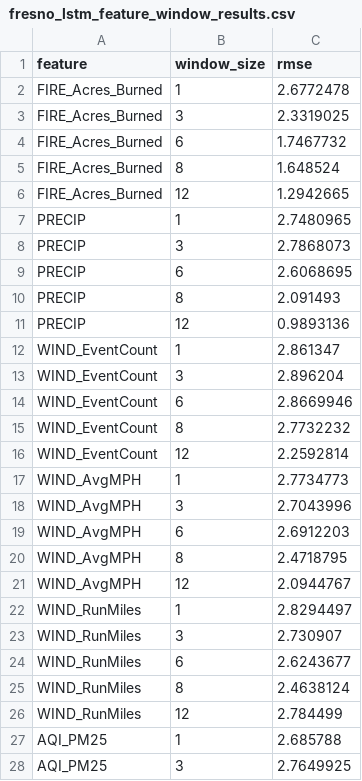
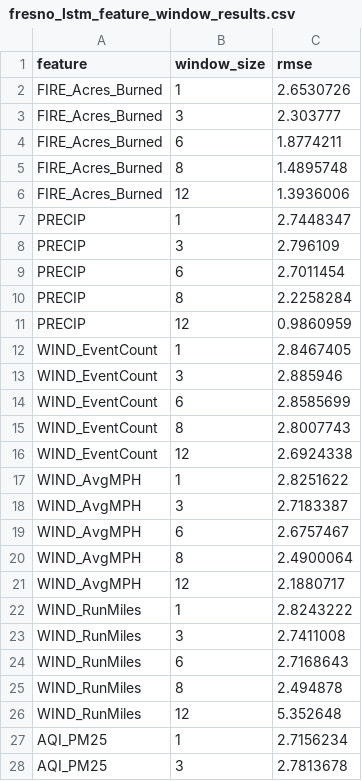
Before and after one commit to dillonallen92/CSUF-Project-Code, a CSV file: Project/data/fresno_lstm_feature_window_results.csv, drawn as a sheet; only a part is shown; the diff covers the shown part only.

```diff
--- a/Project/data/fresno_lstm_feature_window_results.csv
+++ b/Project/data/fresno_lstm_feature_window_results.csv
@@ -1,28 +1,28 @@
 feature,window_size,rmse
-FIRE_Acres_Burned,1,2.6772478
-FIRE_Acres_Burned,3,2.3319025
-FIRE_Acres_Burned,6,1.7467732
-FIRE_Acres_Burned,8,1.648524
-FIRE_Acres_Burned,12,1.2942665
-PRECIP,1,2.7480965
-PRECIP,3,2.7868073
-PRECIP,6,2.6068695
-PRECIP,8,2.091493
-PRECIP,12,0.9893136
-WIND_EventCount,1,2.861347
-WIND_EventCount,3,2.896204
-WIND_EventCount,6,2.8669946
-WIND_EventCount,8,2.7732232
-WIND_EventCount,12,2.2592814
-WIND_AvgMPH,1,2.7734773
-WIND_AvgMPH,3,2.7043996
-WIND_AvgMPH,6,2.6912203
-WIND_AvgMPH,8,2.4718795
-WIND_AvgMPH,12,2.0944767
-WIND_RunMiles,1,2.8294497
-WIND_RunMiles,3,2.730907
-WIND_RunMiles,6,2.6243677
-WIND_RunMiles,8,2.4638124
-WIND_RunMiles,12,2.784499
-AQI_PM25,1,2.685788
-AQI_PM25,3,2.7649925
+FIRE_Acres_Burned,1,2.6530726
+FIRE_Acres_Burned,3,2.303777
+FIRE_Acres_Burned,6,1.8774211
+FIRE_Acres_Burned,8,1.4895748
+FIRE_Acres_Burned,12,1.3936006
+PRECIP,1,2.7448347
+PRECIP,3,2.796109
+PRECIP,6,2.7011454
+PRECIP,8,2.2258284
+PRECIP,12,0.9860959
+WIND_EventCount,1,2.8467405
+WIND_EventCount,3,2.885946
+WIND_EventCount,6,2.8585699
+WIND_EventCount,8,2.8007743
+WIND_EventCount,12,2.6924338
+WIND_AvgMPH,1,2.8251622
+WIND_AvgMPH,3,2.7183387
+WIND_AvgMPH,6,2.6757467
+WIND_AvgMPH,8,2.4900064
+WIND_AvgMPH,12,2.1880717
+WIND_RunMiles,1,2.8243222
+WIND_RunMiles,3,2.7411008
+WIND_RunMiles,6,2.7168643
+WIND_RunMiles,8,2.494878
+WIND_RunMiles,12,5.352648
+AQI_PM25,1,2.7156234
+AQI_PM25,3,2.7813678
```
Also changed, not shown: 23 edited cells elsewhere in this file, Project/data/fresno_lstm_best_feature_window_results.csv, 1 other file.
